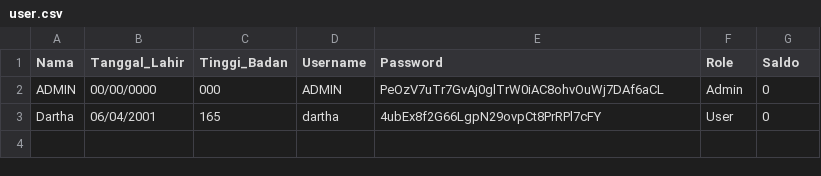
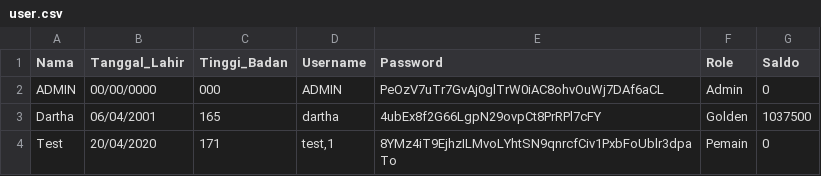
Before and after one commit to raihanastrada/daspro-willywangky, a CSV file: user.csv, drawn as a sheet.

```diff
--- a/user.csv
+++ b/user.csv
@@ -2,2 +2,3 @@ Nama,Tanggal_Lahir,Tinggi_Badan,Username,Password,Role,Saldo
 ADMIN,00/00/0000,000,ADMIN,PeOzV7uTr7GvAj0glTrW0iAC8ohvOuWj7DAf6aCL,Admin,0
-Dartha,06/04/2001,165,dartha,4ubEx8f2G66LgpN29ovpCt8PrRPl7cFY,User,0
+Dartha,06/04/2001,165,dartha,4ubEx8f2G66LgpN29ovpCt8PrRPl7cFY,Golden,1037500
+Test,20/04/2020,171,"test,1",8YMz4iT9EjhzILMvoLYhtSN9qnrcfCiv1PxbFoUblr3dpaTo,Pemain,0
```
Also changed, not shown: kritiksaran.csv, penggunaan.csv, 6 other files.
